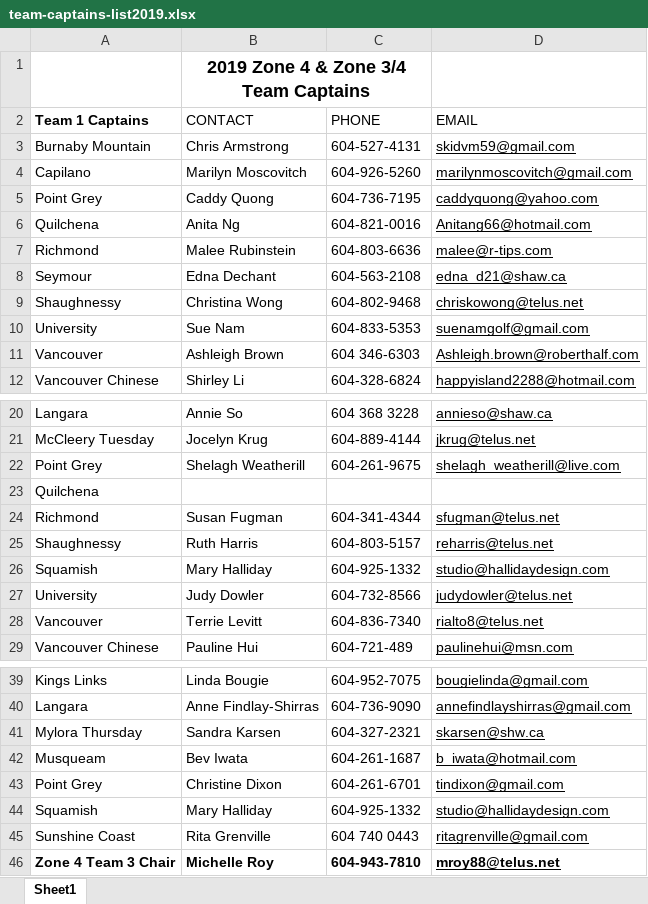
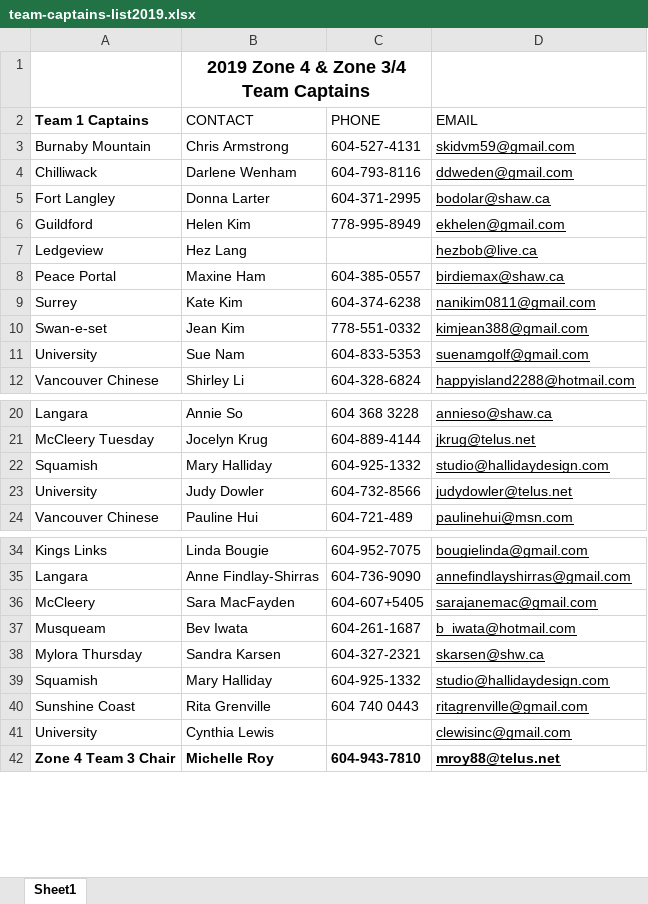
Before and after one commit to kevinli96/BCG-Zone-4, an Excel workbook: secure/team-captains-list2019.xlsx, sheet Sheet1, drawn as a sheet; only a part is shown, gaps mark what is left out; values as stored, in another font and other column widths than the file's, no borders; charts and pictures not drawn; removed rows and columns are numbered as before the commit, all else as after; the diff covers the shown part only; the diff names each change by its address in the sheet, - before the commit and + after, or states it on an @@ line.

Commit message:
SW added bw roster & updated team captains

```diff
--- a/secure/team-captains-list2019.xlsx (sheet Sheet1)
+++ b/secure/team-captains-list2019.xlsx (sheet Sheet1)
-row 4: Capilano | Marilyn Moscovitch | 604-926-5260 | marilynmoscovitch@gmail.com
-row 5: Point Grey | Caddy Quong | 604-736-7195 | caddyquong@yahoo.com
-row 6: Quilchena | Anita Ng | 604-821-0016 | Anitang66@hotmail.com
-row 7: Richmond | Malee Rubinstein | 604-803-6636 | malee@r-tips.com
-row 8: Seymour | Edna Dechant | 604-563-2108 | edna_d21@shaw.ca
-row 9: Shaughnessy | Christina Wong | 604-802-9468 | chriskowong@telus.net
+row 4: Chilliwack | Darlene Wenham | 604-793-8116 | ddweden@gmail.com
+row 5: Fort Langley | Donna Larter | 604-371-2995 | bodolar@shaw.ca
+row 6: Guildford | Helen Kim | 778-995-8949 | ekhelen@gmail.com
+row 7: Ledgeview | Hez Lang |  | hezbob@live.ca
+row 8: Peace Portal | Maxine Ham | 604-385-0557 | birdiemax@shaw.ca
+row 9: Surrey | Kate Kim | 604-374-6238 | nanikim0811@gmail.com
+row 10: Swan-e-set | Jean Kim | 778-551-0332 | kimjean388@gmail.com
-row 11: Vancouver | Ashleigh Brown | 604 346-6303 | Ashleigh.brown@roberthalf.com
-row 22: Point Grey | Shelagh Weatherill | 604-261-9675 | shelagh_weatherill@live.com
-row 23: Quilchena
-row 24: Richmond | Susan Fugman | 604-341-4344 | sfugman@telus.net
-row 25: Shaughnessy | Ruth Harris | 604-803-5157 | reharris@telus.net
-row 28: Vancouver | Terrie Levitt | 604-836-7340 | rialto8@telus.net
+row 36: McCleery | Sara MacFayden | 604-607+5405 | sarajanemac@gmail.com
@@ row 42 moved to row 37: Musqueam @@
-row 43: Point Grey | Christine Dixon | 604-261-6701 | tindixon@gmail.com
+row 41: University | Cynthia Lewis |  | clewisinc@gmail.com
```
Also changed, not shown: 2 added rows elsewhere in this sheet, charts or pictures, 6 other files.
